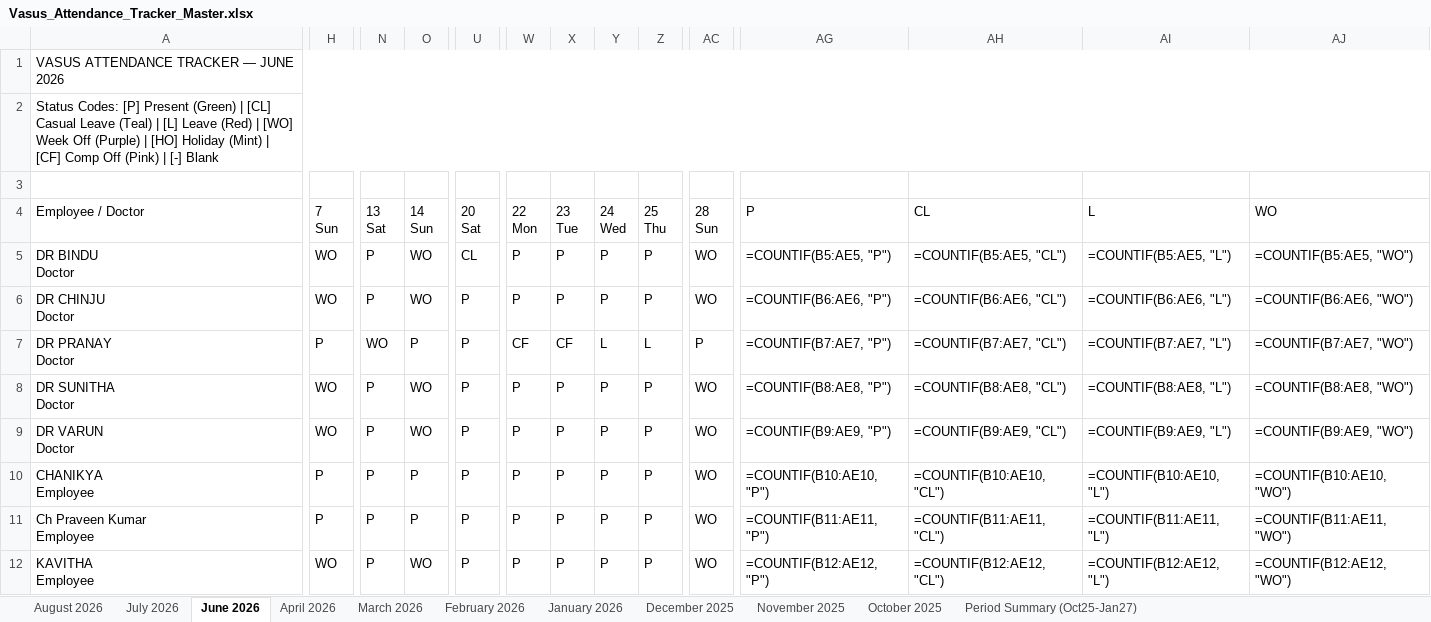
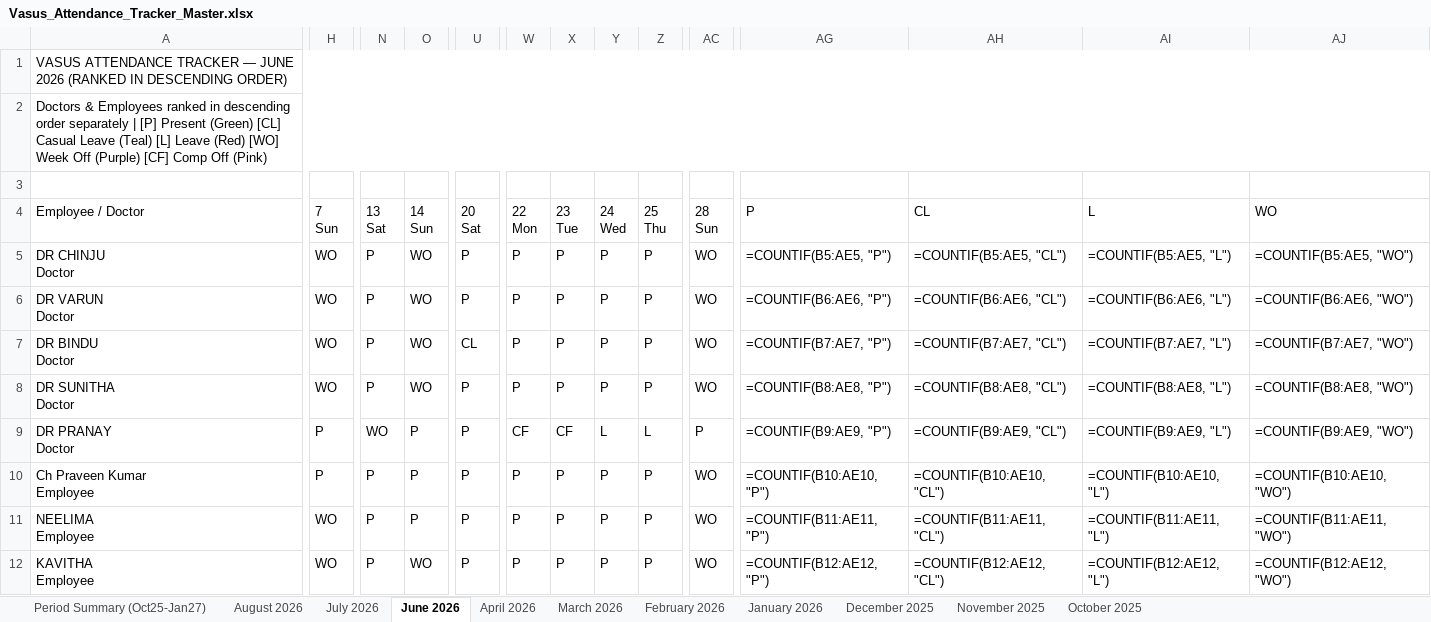
Before and after one commit to kumarpraveench30-ui/mastertracker, an Excel workbook: Vasus_Attendance_Tracker_Master.xlsx, sheet June 2026, drawn as a sheet; only a part is shown, gaps mark what is left out; values as stored, in another font and other column widths than the file's, no cell formats; formulas without a stored value are shown as written; removed rows and columns are numbered as before the commit, all else as after; rows hold the shown columns only; ↵ is a line break in a cell; the diff covers the shown part only; the diff names each change by its address in the sheet, - before the commit and + after, or states it on an @@ line.

Commit message:
Rank Doctors and Employees separately in descending order by attendance

```diff
--- a/Vasus_Attendance_Tracker_Master.xlsx (sheet June 2026)
+++ b/Vasus_Attendance_Tracker_Master.xlsx (sheet June 2026)
@@ sheet tab order changed: Period Summary (Oct25-Jan27) | August 2026 | July 2026 | June 2026 | April 2026 | March 2026 | February 2026 | January 2026 | December 2025 | November 2025 | October 2025 @@
-A1 (Employee / Doctor): …JUNE 2026
+A1 (Employee / Doctor): …JUNE 2026 (RANKED IN DESCENDING ORDER)
-A2 (Employee / Doctor): Status Codes: [P] Present (Green) | [CL] Casual Leave (Teal) | [L] Leave (Red) | [WO] Week Off (Purple) | [HO] Holiday (Mint) | [CF] Comp Off (Pink) | [-] Blank
+A2 (Employee / Doctor): Doctors & Employees ranked in descending order separately | [P] Present (Green) [CL] Casual Leave (Teal) [L] Leave (Red) [WO] Week Off (Purple) [CF] Comp Off (Pink)
-A5 (Employee / Doctor): DR BINDU ↵ Doctor
+A5 (Employee / Doctor): DR CHINJU ↵ Doctor
-U5 (20 Sat): CL
+U5 (20 Sat): P
-A6 (Employee / Doctor): DR CHINJU ↵ Doctor
+A6 (Employee / Doctor): DR VARUN ↵ Doctor
-A7 (Employee / Doctor): DR PRANAY ↵ Doctor
+A7 (Employee / Doctor): DR BINDU ↵ Doctor
-H7 (7 Sun): P
+H7 (7 Sun): WO
-N7 (13 Sat): WO
+N7 (13 Sat): P
-O7 (14 Sun): P
+O7 (14 Sun): WO
-U7 (20 Sat): P
+U7 (20 Sat): CL
-W7 (22 Mon): CF
+W7 (22 Mon): P
-X7 (23 Tue): CF
+X7 (23 Tue): P
-Y7 (24 Wed): L
+Y7 (24 Wed): P
-Z7 (25 Thu): L
+Z7 (25 Thu): P
-AC7 (28 Sun): P
+AC7 (28 Sun): WO
-A9 (Employee / Doctor): DR VARUN ↵ Doctor
+A9 (Employee / Doctor): DR PRANAY ↵ Doctor
-H9 (7 Sun): WO
+H9 (7 Sun): P
-N9 (13 Sat): P
+N9 (13 Sat): WO
-O9 (14 Sun): WO
+O9 (14 Sun): P
-W9 (22 Mon): P
+W9 (22 Mon): CF
-X9 (23 Tue): P
+X9 (23 Tue): CF
-Y9 (24 Wed): P
+Y9 (24 Wed): L
-Z9 (25 Thu): P
+Z9 (25 Thu): L
-AC9 (28 Sun): WO
+AC9 (28 Sun): P
-row 10: CHANIKYA ↵ Employee | P | P | P | P | P | P | P | P | WO | =COUNTIF(B10:AE10, "P") | =COUNTIF(B10:AE10, "CL") | =COUNTIF(B10:AE10, "L") | =COUNTIF(B10:AE10, "WO")
-AG10 (P): =COUNTIF(B11:AE11, "P")
+AG10 (P): =COUNTIF(B10:AE10, "P")
-AH10 (CL): =COUNTIF(B11:AE11, "CL")
+AH10 (CL): =COUNTIF(B10:AE10, "CL")
-AI10 (L): =COUNTIF(B11:AE11, "L")
+AI10 (L): =COUNTIF(B10:AE10, "L")
-AJ10 (WO): =COUNTIF(B11:AE11, "WO")
+AJ10 (WO): =COUNTIF(B10:AE10, "WO")
+row 11: NEELIMA ↵ Employee | WO | P | P | P | P | P | P | P | WO | =COUNTIF(B11:AE11, "P") | =COUNTIF(B11:AE11, "CL") | =COUNTIF(B11:AE11, "L") | =COUNTIF(B11:AE11, "WO")
```
Also changed, not shown: 5 added rows, 5 removed rows and 78 edited cells elsewhere in this sheet, sheet August 2026, sheet July 2026, sheet October 2025, sheet November 2025, sheet March 2026, sheet February 2026, 4 more sheets, cell formats, Vasus_Attendance_August_2026.xlsx, 1 other file.
